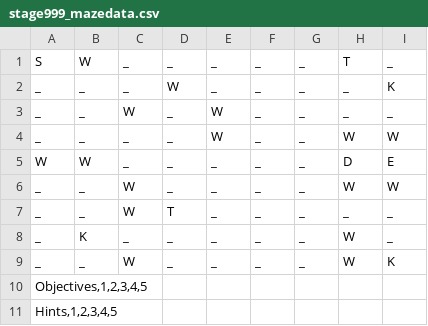
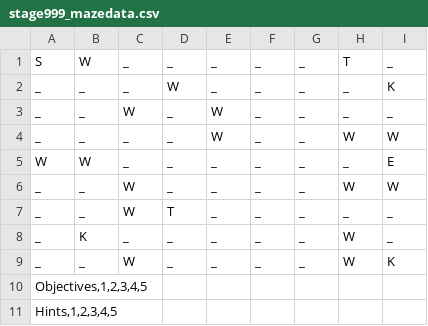
Before and after one commit to Yuting-H/A-Blocky-Start, a CSV file: A_Blocky_Start/mazedata/stage999_mazedata.csv, drawn as a sheet.

```diff
--- a/A_Blocky_Start/mazedata/stage999_mazedata.csv
+++ b/A_Blocky_Start/mazedata/stage999_mazedata.csv
@@ -4,3 +4,3 @@ _,_,W,_,W,_,_,_,_
 _,_,_,_,W,_,_,W,W
-W,W,_,_,_,_,_,D,E
+W,W,_,_,_,_,_,_,E
 _,_,W,_,_,_,_,W,W
```
Also changed, not shown: 6 other files.
